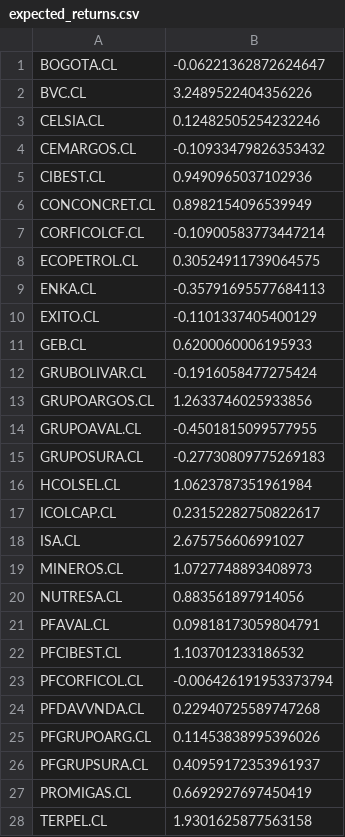
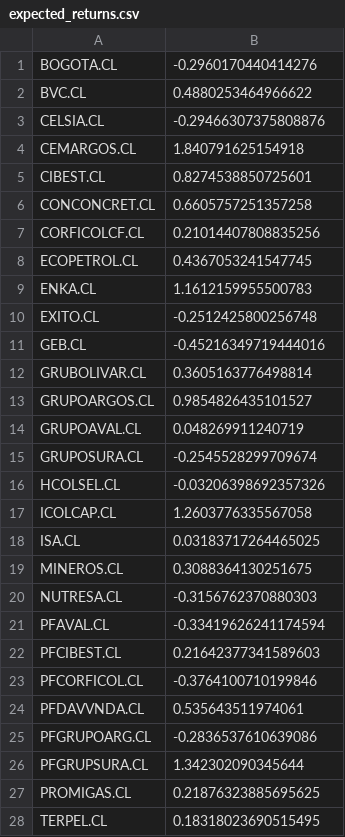
Before and after one commit to Jumarti96/Trii-stocks-allocation, a CSV file: Notebooks/expected_returns.csv, drawn as a sheet; only a part is shown; the diff covers the shown part only.

```diff
--- a/Notebooks/expected_returns.csv
+++ b/Notebooks/expected_returns.csv
@@ -1,28 +1,28 @@
-BOGOTA.CL,-0.06221362872624647
-BVC.CL,3.2489522404356226
-CELSIA.CL,0.12482505254232246
-CEMARGOS.CL,-0.10933479826353432
-CIBEST.CL,0.9490965037102936
-CONCONCRET.CL,0.8982154096539949
-CORFICOLCF.CL,-0.10900583773447214
-ECOPETROL.CL,0.30524911739064575
-ENKA.CL,-0.35791695577684113
-EXITO.CL,-0.1101337405400129
-GEB.CL,0.6200060006195933
-GRUBOLIVAR.CL,-0.1916058477275424
-GRUPOARGOS.CL,1.2633746025933856
-GRUPOAVAL.CL,-0.4501815099577955
-GRUPOSURA.CL,-0.27730809775269183
-HCOLSEL.CL,1.0623787351961984
-ICOLCAP.CL,0.23152282750822617
-ISA.CL,2.675756606991027
-MINEROS.CL,1.0727748893408973
-NUTRESA.CL,0.883561897914056
-PFAVAL.CL,0.09818173059804791
-PFCIBEST.CL,1.103701233186532
-PFCORFICOL.CL,-0.006426191953373794
-PFDAVVNDA.CL,0.22940725589747268
-PFGRUPOARG.CL,0.11453838995396026
-PFGRUPSURA.CL,0.40959172353961937
-PROMIGAS.CL,0.6692927697450419
-TERPEL.CL,1.9301625877563158
+BOGOTA.CL,-0.2960170440414276
+BVC.CL,0.4880253464966622
+CELSIA.CL,-0.29466307375808876
+CEMARGOS.CL,1.840791625154918
+CIBEST.CL,0.8274538850725601
+CONCONCRET.CL,0.6605757251357258
+CORFICOLCF.CL,0.21014407808835256
+ECOPETROL.CL,0.4367053241547745
+ENKA.CL,1.1612159955500783
+EXITO.CL,-0.2512425800256748
+GEB.CL,-0.45216349719444016
+GRUBOLIVAR.CL,0.3605163776498814
+GRUPOARGOS.CL,0.9854826435101527
+GRUPOAVAL.CL,0.048269911240719
+GRUPOSURA.CL,-0.2545528299709674
+HCOLSEL.CL,-0.03206398692357326
+ICOLCAP.CL,1.2603776335567058
+ISA.CL,0.03183717264465025
+MINEROS.CL,0.3088364130251675
+NUTRESA.CL,-0.3156762370880303
+PFAVAL.CL,-0.33419626241174594
+PFCIBEST.CL,0.21642377341589603
+PFCORFICOL.CL,-0.3764100710199846
+PFDAVVNDA.CL,0.535643511974061
+PFGRUPOARG.CL,-0.2836537610639086
+PFGRUPSURA.CL,1.342302090345644
+PROMIGAS.CL,0.21876323885695625
+TERPEL.CL,0.18318023690515495
```
Also changed, not shown: 46 edited cells elsewhere in this file, 6 other files.
